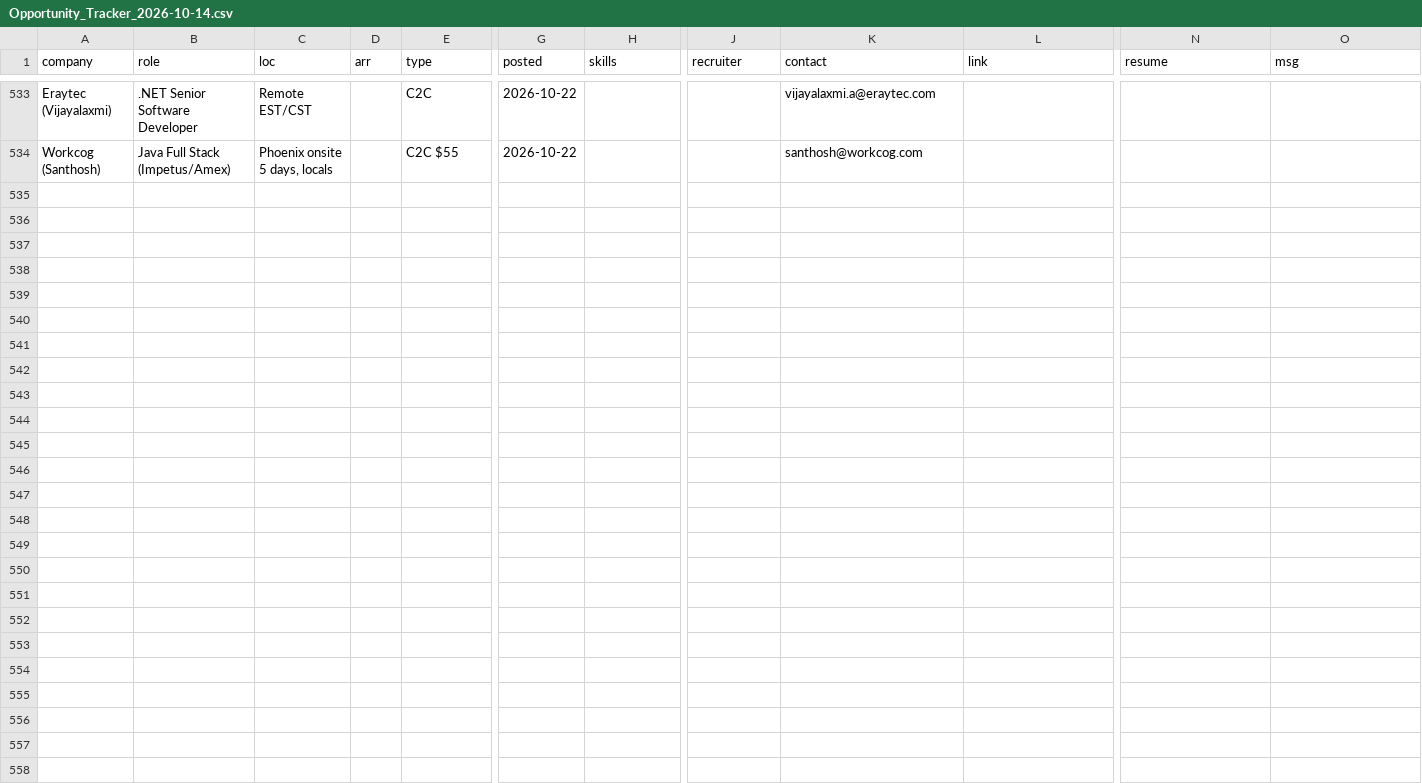
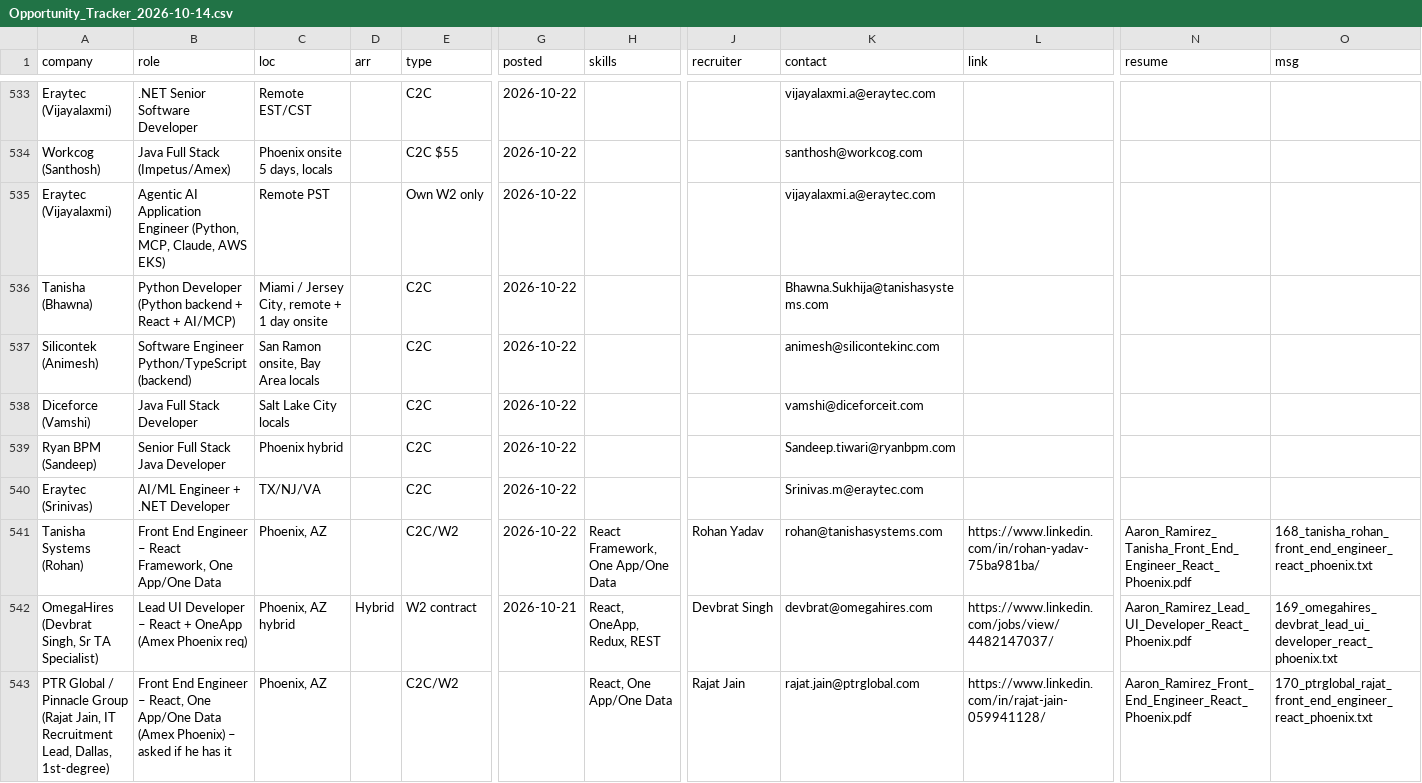
Before and after one commit to aaronrl25/outreach-pipeline-claude-day, a CSV file: data/2026-10-14/Opportunity_Tracker_2026-10-14.csv, drawn as a sheet; only a part is shown, gaps mark what is left out; rows hold the shown columns only; the diff covers the shown part only; the diff names each change by its address in the sheet, - before the commit and + after, or states it on an @@ line.

```diff
--- a/data/2026-10-14/Opportunity_Tracker_2026-10-14.csv
+++ b/data/2026-10-14/Opportunity_Tracker_2026-10-14.csv
+row 535: Eraytec (Vijayalaxmi) | Agentic AI Application Engineer (Python, MCP, Claude, AWS EKS) | Remote PST |  | Own W2 only | 2026-10-22 |  |  | vijayalaxmi.a@eraytec.com
+row 536: Tanisha (Bhawna) | Python Developer (Python backend + React + AI/MCP) | Miami / Jersey City, remote + 1 day onsite |  | C2C | 2026-10-22 |  |  | Bhawna.Sukhija@tanishasystems.com
+row 537: Silicontek (Animesh) | Software Engineer Python/TypeScript (backend) | San Ramon onsite, Bay Area locals |  | C2C | 2026-10-22 |  |  | animesh@silicontekinc.com
+row 538: Diceforce (Vamshi) | Java Full Stack Developer | Salt Lake City locals |  | C2C | 2026-10-22 |  |  | vamshi@diceforceit.com
+row 539: Ryan BPM (Sandeep) | Senior Full Stack Java Developer | Phoenix hybrid |  | C2C | 2026-10-22 |  |  | Sandeep.tiwari@ryanbpm.com
+row 540: Eraytec (Srinivas) | AI/ML Engineer + .NET Developer | TX/NJ/VA |  | C2C | 2026-10-22 |  |  | Srinivas.m@eraytec.com
+row 541: Tanisha Systems (Rohan) | Front End Engineer – React Framework, One App/One Data | Phoenix, AZ |  | C2C/W2 | 2026-10-22 | React Framework, One App/One Data | Rohan Yadav | rohan@tanishasystems.com | https://www.linkedin.com/in/rohan-yadav-75ba981ba/ | Aaron_Ramirez_Tanisha_Front_End_Engineer_React_Phoenix.pdf | 168_tanisha_rohan_front_end_engineer_react_phoenix.txt
+row 542: OmegaHires (Devbrat Singh, Sr TA Specialist) | Lead UI Developer – React + OneApp (Amex Phoenix req) | Phoenix, AZ hybrid | Hybrid | W2 contract | 2026-10-21 | React, OneApp, Redux, REST | Devbrat Singh | devbrat@omegahires.com | https://www.linkedin.com/jobs/view/4482147037/ | Aaron_Ramirez_Lead_UI_Developer_React_Phoenix.pdf | 169_omegahires_devbrat_lead_ui_developer_react_phoenix.txt
+row 543: PTR Global / Pinnacle Group (Rajat Jain, IT Recruitment Lead, Dallas, 1st-degree) | Front End Engineer – React, One App/One Data (Amex Phoenix) – asked if he has it | Phoenix, AZ |  | C2C/W2 |  | React, One App/One Data | Rajat Jain | rajat.jain@ptrglobal.com | https://www.linkedin.com/in/rajat-jain-059941128/ | Aaron_Ramirez_Front_End_Engineer_React_Phoenix.pdf | 170_ptrglobal_rajat_front_end_engineer_react_phoenix.txt
```
Also changed, not shown: 8 added rows elsewhere in this file, data/2026-10-14/Outreach_Log.csv, 3 other files.
